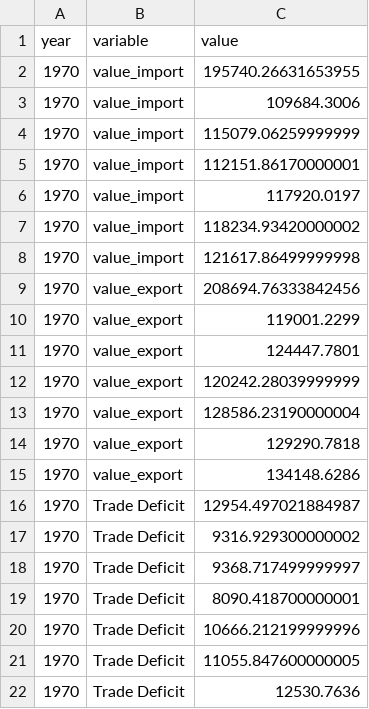
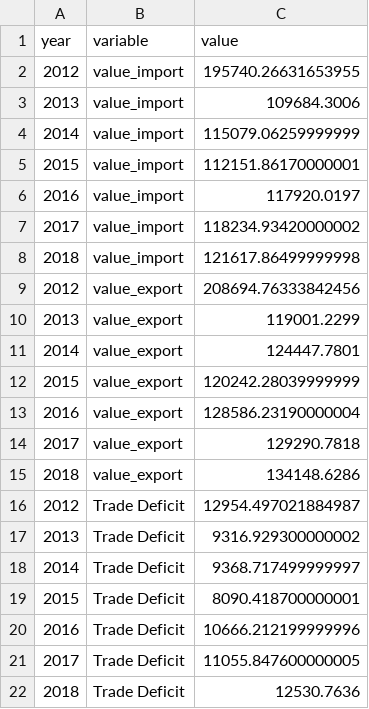
Before and after one commit to 27guptamohit/test_data, a CSV file: ACES_test/yearwise_importexport2.csv, drawn as a sheet.

Commit message:
Add files via upload

```diff
--- a/ACES_test/yearwise_importexport2.csv
+++ b/ACES_test/yearwise_importexport2.csv
@@ -1,22 +1,22 @@
 year,variable,value
-1970,value_import,195740.26631653955
-1970,value_import,109684.3006
-1970,value_import,115079.06259999999
-1970,value_import,112151.86170000001
-1970,value_import,117920.0197
-1970,value_import,118234.93420000002
-1970,value_import,121617.86499999998
-1970,value_export,208694.76333842456
-1970,value_export,119001.2299
-1970,value_export,124447.7801
-1970,value_export,120242.28039999999
-1970,value_export,128586.23190000004
-1970,value_export,129290.7818
-1970,value_export,134148.6286
-1970,Trade Deficit,12954.497021884987
-1970,Trade Deficit,9316.929300000002
-1970,Trade Deficit,9368.717499999997
-1970,Trade Deficit,8090.418700000001
-1970,Trade Deficit,10666.212199999996
-1970,Trade Deficit,11055.847600000005
-1970,Trade Deficit,12530.7636
+2012,value_import,195740.26631653955
+2013,value_import,109684.3006
+2014,value_import,115079.06259999999
+2015,value_import,112151.86170000001
+2016,value_import,117920.0197
+2017,value_import,118234.93420000002
+2018,value_import,121617.86499999998
+2012,value_export,208694.76333842456
+2013,value_export,119001.2299
+2014,value_export,124447.7801
+2015,value_export,120242.28039999999
+2016,value_export,128586.23190000004
+2017,value_export,129290.7818
+2018,value_export,134148.6286
+2012,Trade Deficit,12954.497021884987
+2013,Trade Deficit,9316.929300000002
+2014,Trade Deficit,9368.717499999997
+2015,Trade Deficit,8090.418700000001
+2016,Trade Deficit,10666.212199999996
+2017,Trade Deficit,11055.847600000005
+2018,Trade Deficit,12530.7636
```
